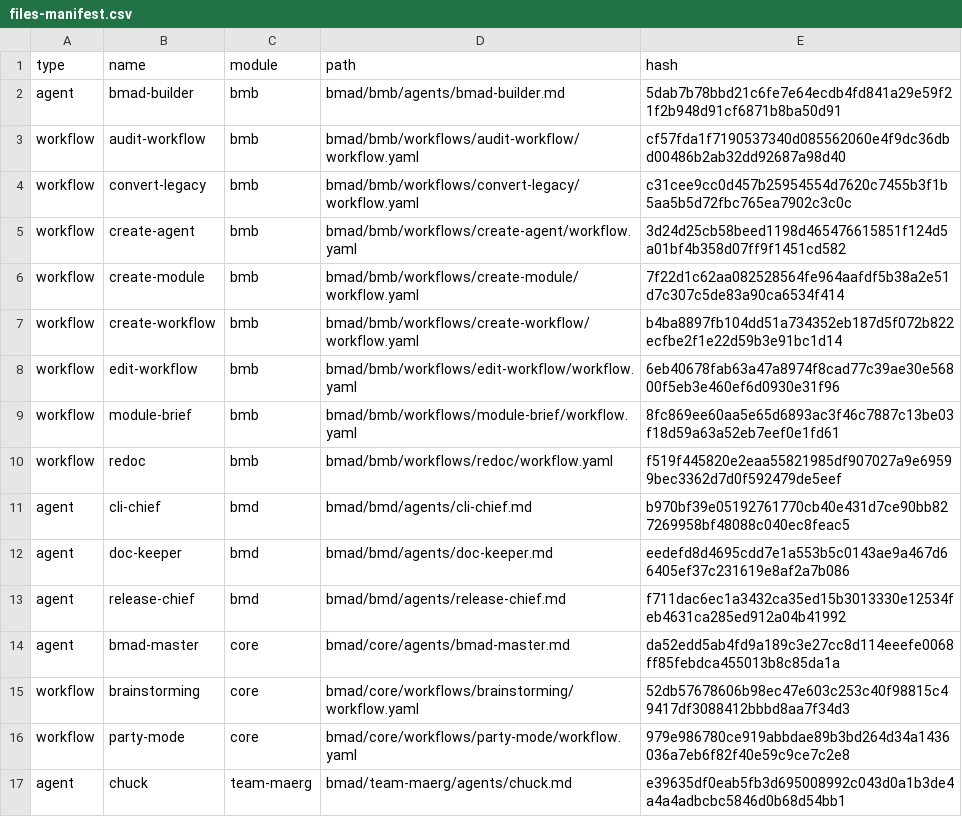
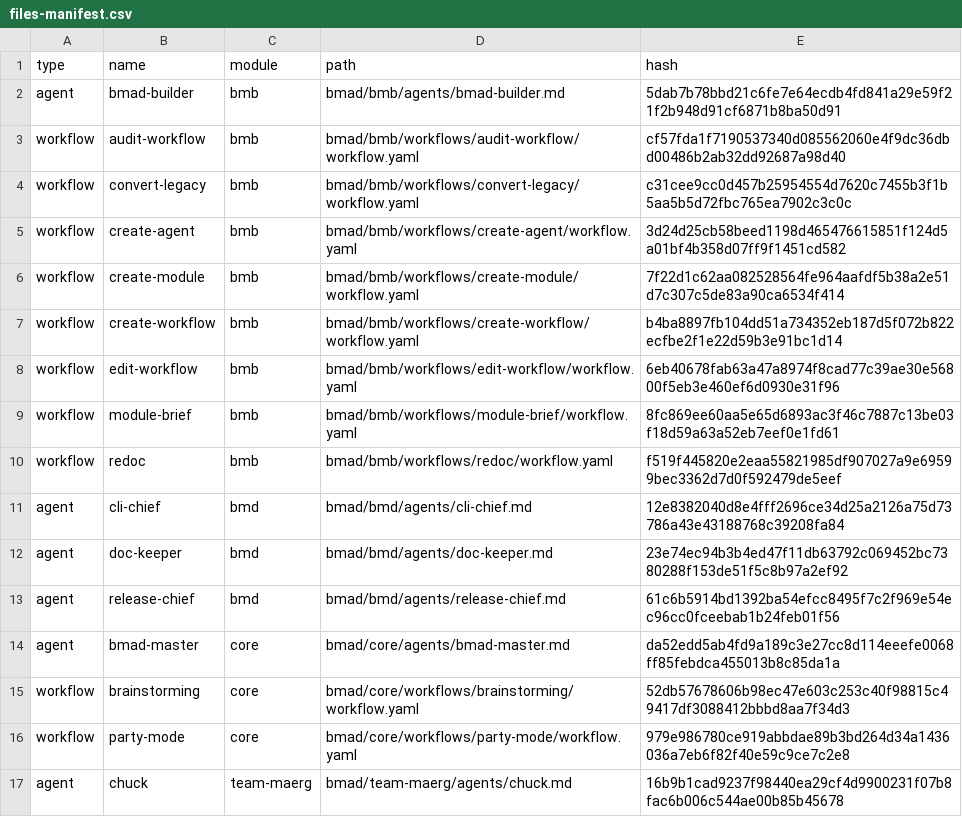
Before and after one commit to maerg-eth/BMAD-METHOD, a CSV file: bmad/_cfg/files-manifest.csv, drawn as a sheet.

```diff
--- a/bmad/_cfg/files-manifest.csv
+++ b/bmad/_cfg/files-manifest.csv
@@ -10,5 +10,5 @@ type,name,module,path,hash
 "workflow","redoc","bmb","bmad/bmb/workflows/redoc/workflow.yaml","f519f445820e2eaa55821985df907027a9e69599bec3362d7d0f592479de5eef"
-"agent","cli-chief","bmd","bmad/bmd/agents/cli-chief.md","b970bf39e05192761770cb40e431d7ce90bb827269958bf48088c040ec8feac5"
-"agent","doc-keeper","bmd","bmad/bmd/agents/doc-keeper.md","eedefd8d4695cdd7e1a553b5c0143ae9a467d66405ef37c231619e8af2a7b086"
-"agent","release-chief","bmd","bmad/bmd/agents/release-chief.md","f711dac6ec1a3432ca35ed15b3013330e12534feb4631ca285ed912a04b41992"
+"agent","cli-chief","bmd","bmad/bmd/agents/cli-chief.md","12e8382040d8e4fff2696ce34d25a2126a75d73786a43e43188768c39208fa84"
+"agent","doc-keeper","bmd","bmad/bmd/agents/doc-keeper.md","23e74ec94b3b4ed47f11db63792c069452bc7380288f153de51f5c8b97a2ef92"
+"agent","release-chief","bmd","bmad/bmd/agents/release-chief.md","61c6b5914bd1392ba54efcc8495f7c2f969e54ec96cc0fceebab1b24feb01f56"
 "agent","bmad-master","core","bmad/core/agents/bmad-master.md","da52edd5ab4fd9a189c3e27cc8d114eeefe0068ff85febdca455013b8c85da1a"
@@ -16,2 +16,2 @@ type,name,module,path,hash
 "workflow","party-mode","core","bmad/core/workflows/party-mode/workflow.yaml","979e986780ce919abbdae89b3bd264d34a1436036a7eb6f82f40e59c9ce7c2e8"
-"agent","chuck","team-maerg","bmad/team-maerg/agents/chuck.md","e39635df0eab5fb3d695008992c043d0a1b3de4a4a4adbcbc5846d0b68d54bb1"
+"agent","chuck","team-maerg","bmad/team-maerg/agents/chuck.md","16b9b1cad9237f98440ea29cf4d9900231f07b8fac6b006c544ae00b85b45678"
```
Also changed, not shown: bmad/_cfg/agent-manifest.csv, 6 other files.
